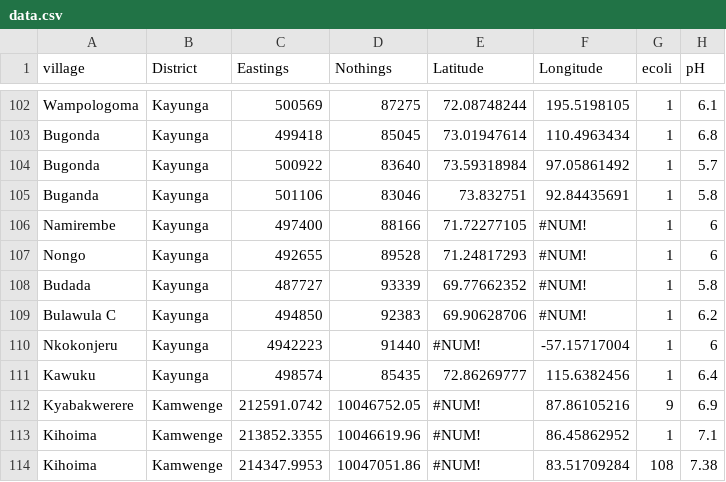
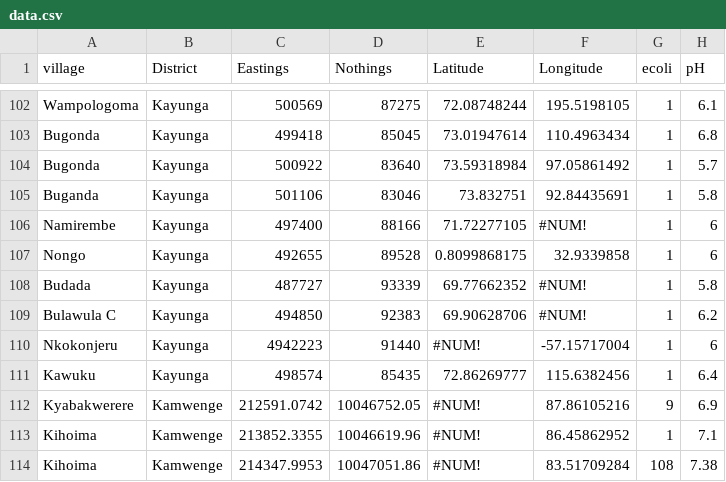
Before and after one commit to dmosh/datavis, a CSV file: data.csv, drawn as a sheet; only a part is shown, gaps mark what is left out; the diff names each change by its address in the sheet, - before the commit and + after, or states it on an @@ line.

Commit message:
Update data.csv

```diff
--- a/data.csv
+++ b/data.csv
-E107 (Latitude): 71.24817293
+E107 (Latitude): 0.8099868175
-F107 (Longitude): #NUM!
+F107 (Longitude): 32.9339858
```
